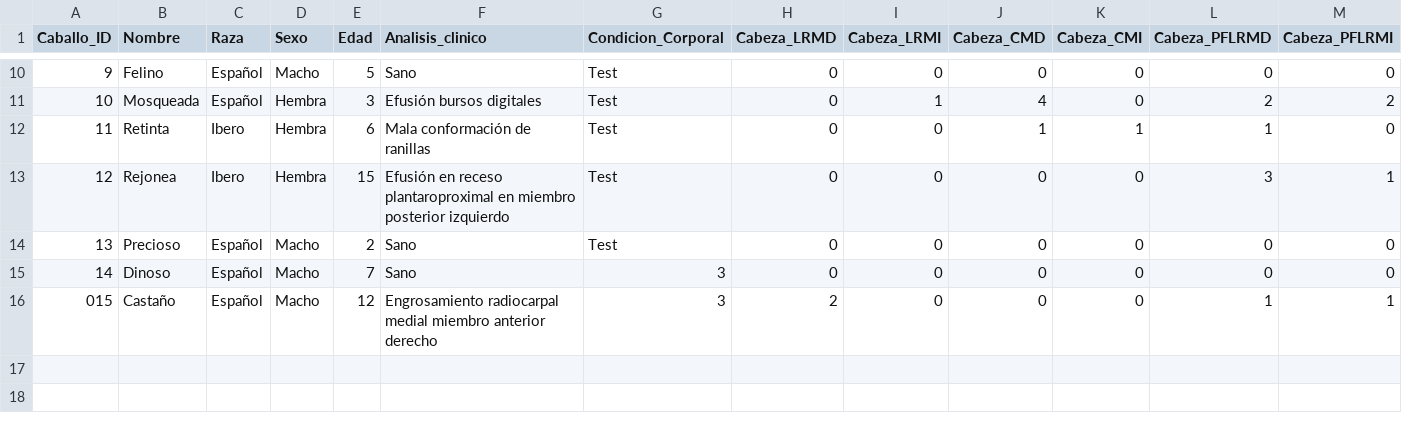
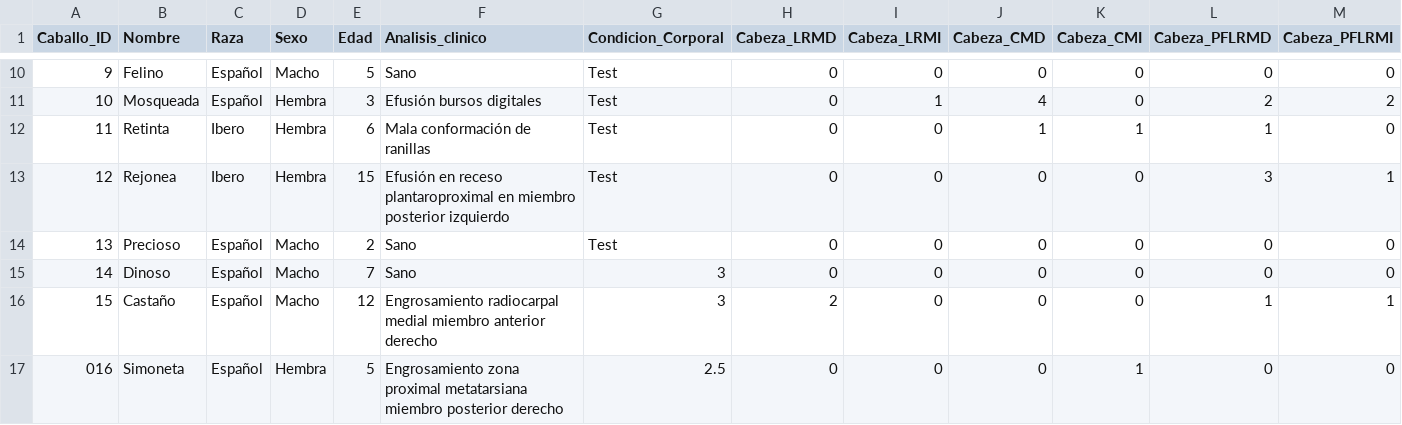
Before and after one commit to faviles11/equine-motor-analysis, a CSV file: datasets/example_vet.csv, drawn as a sheet; only a part is shown, gaps mark what is left out; rows hold the shown columns only; the diff names each change by its address in the sheet, - before the commit and + after, or states it on an @@ line.

Commit message:
chore: añade registro VET Simoneta

```diff
--- a/datasets/example_vet.csv
+++ b/datasets/example_vet.csv
@@ column A (Caballo_ID) renumbered in row 16 @@
+row 17: 016 | Simoneta | Español | Hembra | 5 | Engrosamiento zona proximal metatarsiana miembro posterior derecho | 2.5 | 0 | 0 | 0 | 1 | 0 | 0
```
